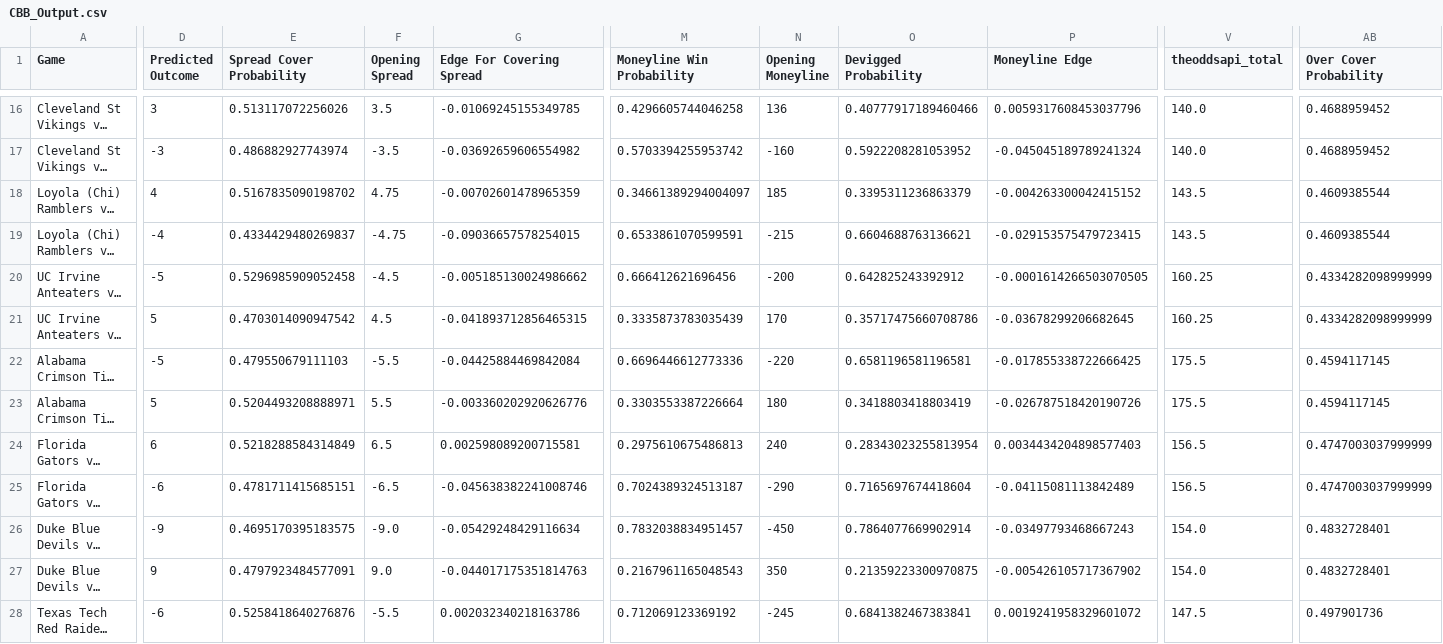
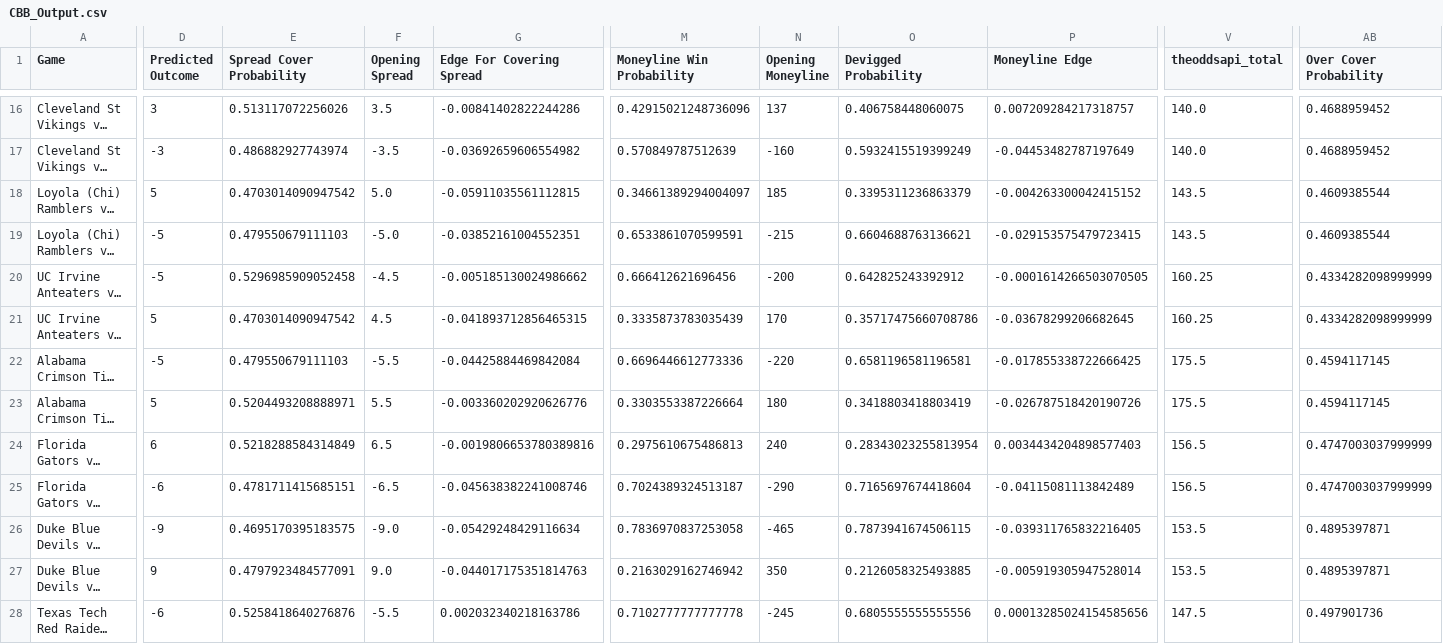
Before and after one commit to shaanchanchani/march_madness, a CSV file: CBB_Output.csv, drawn as a sheet; only a part is shown, gaps mark what is left out; long unchanged cells end in …; the diff covers the shown part only; the diff names each change by its address in the sheet, - before the commit and + after, or states it on an @@ line.

```diff
--- a/CBB_Output.csv
+++ b/CBB_Output.csv
-G16 (Edge For Covering Spread): -0.01069245155349785
+G16 (Edge For Covering Spread): -0.00841402822244286
-M16 (Moneyline Win Probability): 0.4296605744046258
+M16 (Moneyline Win Probability): 0.42915021248736096
-N16 (Opening Moneyline): 136
+N16 (Opening Moneyline): 137
-O16 (Devigged Probability): 0.40777917189460466
+O16 (Devigged Probability): 0.406758448060075
-P16 (Moneyline Edge): 0.0059317608453037796
+P16 (Moneyline Edge): 0.007209284217318757
-M17 (Moneyline Win Probability): 0.5703394255953742
+M17 (Moneyline Win Probability): 0.570849787512639
-O17 (Devigged Probability): 0.5922208281053952
+O17 (Devigged Probability): 0.5932415519399249
-P17 (Moneyline Edge): -0.045045189789241324
+P17 (Moneyline Edge): -0.04453482787197649
-D18 (Predicted Outcome): 4
+D18 (Predicted Outcome): 5
-E18 (Spread Cover Probability): 0.5167835090198702
+E18 (Spread Cover Probability): 0.4703014090947542
-F18 (Opening Spread): 4.75
+F18 (Opening Spread): 5.0
-G18 (Edge For Covering Spread): -0.00702601478965359
+G18 (Edge For Covering Spread): -0.05911035561112815
-D19 (Predicted Outcome): -4
+D19 (Predicted Outcome): -5
-E19 (Spread Cover Probability): 0.4334429480269837
+E19 (Spread Cover Probability): 0.479550679111103
-F19 (Opening Spread): -4.75
+F19 (Opening Spread): -5.0
-G19 (Edge For Covering Spread): -0.09036657578254015
+G19 (Edge For Covering Spread): -0.03852161004552351
-G24 (Edge For Covering Spread): 0.002598089200715581
+G24 (Edge For Covering Spread): -0.0019806653780389816
-M26 (Moneyline Win Probability): 0.7832038834951457
+M26 (Moneyline Win Probability): 0.7836970837253058
-N26 (Opening Moneyline): -450
+N26 (Opening Moneyline): -465
-O26 (Devigged Probability): 0.7864077669902914
+O26 (Devigged Probability): 0.7873941674506115
-P26 (Moneyline Edge): -0.03497793468667243
+P26 (Moneyline Edge): -0.039311765832216405
-V26:V27 (theoddsapi_total): 154.0
+V26:V27 (theoddsapi_total): 153.5
-AB26:AB27 (Over Cover Probability): 0.4832728401
+AB26:AB27 (Over Cover Probability): 0.4895397871
-M27 (Moneyline Win Probability): 0.2167961165048543
+M27 (Moneyline Win Probability): 0.2163029162746942
-O27 (Devigged Probability): 0.21359223300970875
+O27 (Devigged Probability): 0.2126058325493885
-P27 (Moneyline Edge): -0.005426105717367902
+P27 (Moneyline Edge): -0.005919305947528014
-M28 (Moneyline Win Probability): 0.712069123369192
+M28 (Moneyline Win Probability): 0.7102777777777778
-O28 (Devigged Probability): 0.6841382467383841
+O28 (Devigged Probability): 0.6805555555555556
-P28 (Moneyline Edge): 0.0019241958329601072
+P28 (Moneyline Edge): 0.00013285024154585656
```
Also changed, not shown: 50 edited cells elsewhere in this file.
